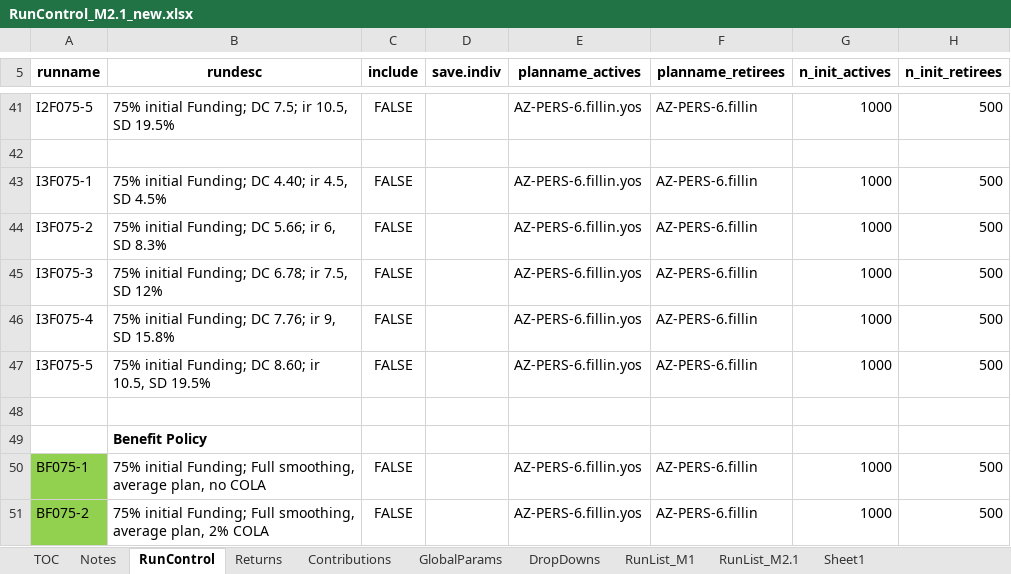
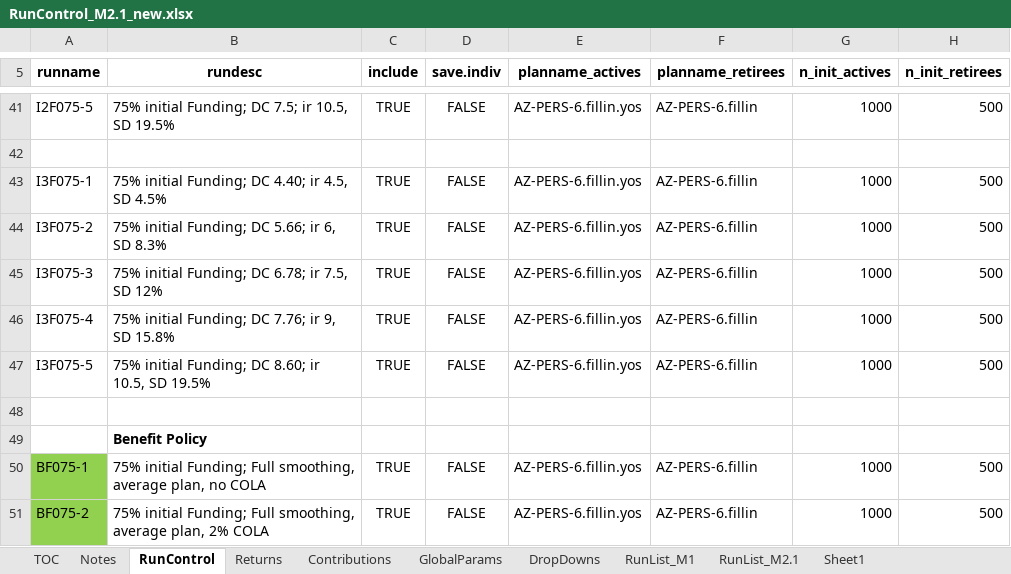
Before and after one commit to yimengyin16/Model_Main, an Excel workbook: IO_M2.1_new/RunControl_M2.1_new.xlsx, sheet RunControl, drawn as a sheet; only a part is shown, gaps mark what is left out; values as stored, in another font and other column widths than the file's, no borders; the diff covers the shown part only; the diff names each change by its address in the sheet, - before the commit and + after, or states it on an @@ line.

```diff
--- a/IO_M2.1_new/RunControl_M2.1_new.xlsx (sheet RunControl)
+++ b/IO_M2.1_new/RunControl_M2.1_new.xlsx (sheet RunControl)
-C41 (include): FALSE
+C41 (include): TRUE
-D41 (save.indiv): (empty)
+D41 (save.indiv): FALSE
-C43:C47 (include): FALSE
+C43:C47 (include): TRUE
-D43:D47 (save.indiv): (empty)
+D43:D47 (save.indiv): FALSE
-C50:C51 (include): FALSE
+C50:C51 (include): TRUE
-D50:D51 (save.indiv): (empty)
+D50:D51 (save.indiv): FALSE
```
Also changed, not shown: 31 edited cells elsewhere in this sheet, IO_M1_new/RunControl_M1_new.xlsx, 23 other files.
